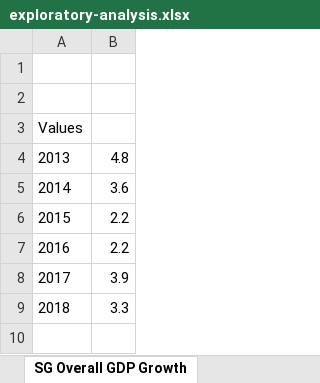
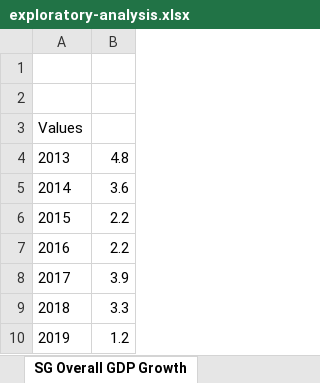
Before and after one commit to samsea18/F5-APM, an Excel workbook: workbench/exploratory-analysis.xlsx, sheet SG Overall GDP Growth, drawn as a sheet; values as stored, in another font and other column widths than the file's, no borders; charts and pictures not drawn; the diff names each change by its address in the sheet, - before the commit and + after, or states it on an @@ line.

```diff
--- a/workbench/exploratory-analysis.xlsx (sheet SG Overall GDP Growth)
+++ b/workbench/exploratory-analysis.xlsx (sheet SG Overall GDP Growth)
+row 10: 2019 | 1.2
```
Also changed, not shown: sheet SG GDP Growth by Sector, charts or pictures, 1 other file.
